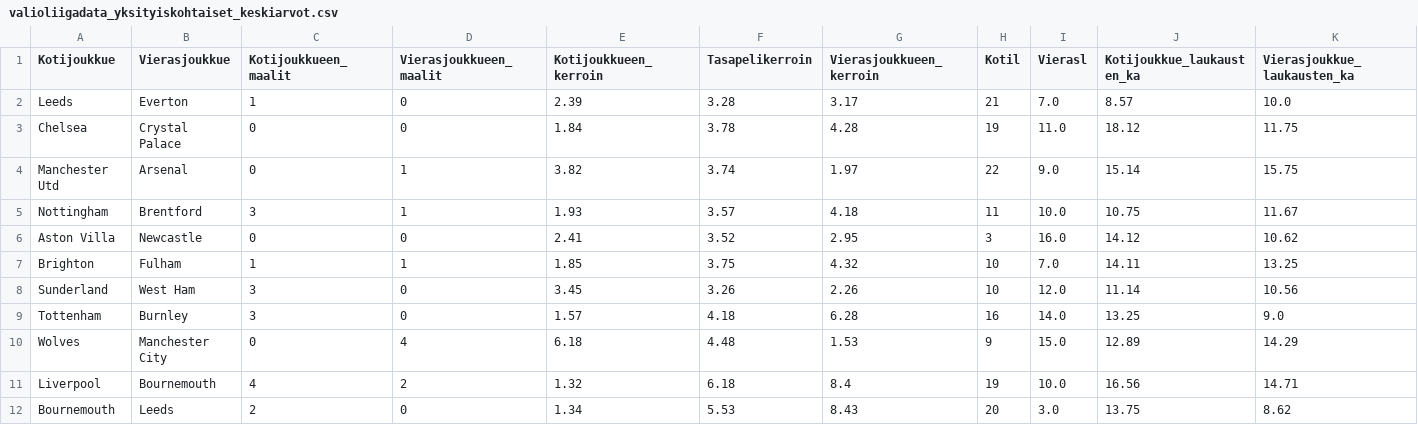
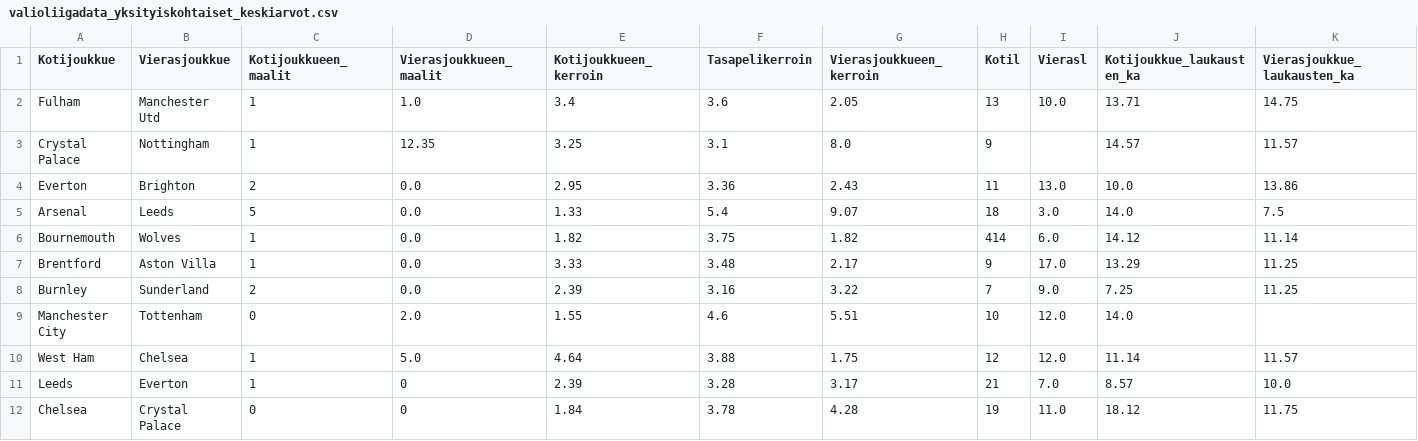
Before and after one commit to jheikk/laukaisut, a CSV file: valioliigadata_yksityiskohtaiset_keskiarvot.csv, drawn as a sheet; only a part is shown; the shorter side is filled out with more unchanged rows; rows hold the shown columns only; the diff names each change by its address in the sheet, - before the commit and + after, or states it on an @@ line.

Commit message:
Update valioliigadata_yksityiskohtaiset_keskiarvot.csv

```diff
--- a/valioliigadata_yksityiskohtaiset_keskiarvot.csv
+++ b/valioliigadata_yksityiskohtaiset_keskiarvot.csv
+row 2: Fulham | Manchester Utd | 1 | 1.0 | 3.4 | 3.6 | 2.05 | 13 | 10.0 | 13.71 | 14.75
+row 3: Crystal Palace | Nottingham | 1 | 12.35 | 3.25 | 3.1 | 8.0 | 9 |  | 14.57 | 11.57
+row 4: Everton | Brighton | 2 | 0.0 | 2.95 | 3.36 | 2.43 | 11 | 13.0 | 10.0 | 13.86
+row 5: Arsenal | Leeds | 5 | 0.0 | 1.33 | 5.4 | 9.07 | 18 | 3.0 | 14.0 | 7.5
+row 6: Bournemouth | Wolves | 1 | 0.0 | 1.82 | 3.75 | 1.82 | 414 | 6.0 | 14.12 | 11.14
+row 7: Brentford | Aston Villa | 1 | 0.0 | 3.33 | 3.48 | 2.17 | 9 | 17.0 | 13.29 | 11.25
+row 8: Burnley | Sunderland | 2 | 0.0 | 2.39 | 3.16 | 3.22 | 7 | 9.0 | 7.25 | 11.25
+row 9: Manchester City | Tottenham | 0 | 2.0 | 1.55 | 4.6 | 5.51 | 10 | 12.0 | 14.0
+row 10: West Ham | Chelsea | 1 | 5.0 | 4.64 | 3.88 | 1.75 | 12 | 12.0 | 11.14 | 11.57
```
